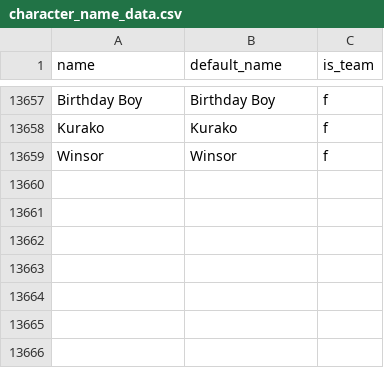
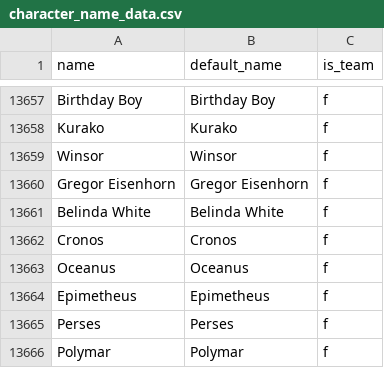
Before and after one commit to Luke-Username/respectthread_bot, a CSV file: csv-data/character_name_data.csv, drawn as a sheet; only a part is shown, gaps mark what is left out; the diff names each change by its address in the sheet, - before the commit and + after, or states it on an @@ line.

```diff
--- a/csv-data/character_name_data.csv
+++ b/csv-data/character_name_data.csv
+row 13660: Gregor Eisenhorn | Gregor Eisenhorn | f
+row 13661: Belinda White | Belinda White | f
+row 13662: Cronos | Cronos | f
+row 13663: Oceanus | Oceanus | f
+row 13664: Epimetheus | Epimetheus | f
+row 13665: Perses | Perses | f
+row 13666: Polymar | Polymar | f
```
Also changed, not shown: csv-data/name_conflict_data.csv, csv-data/respectthread_data.csv, 4 other files.
